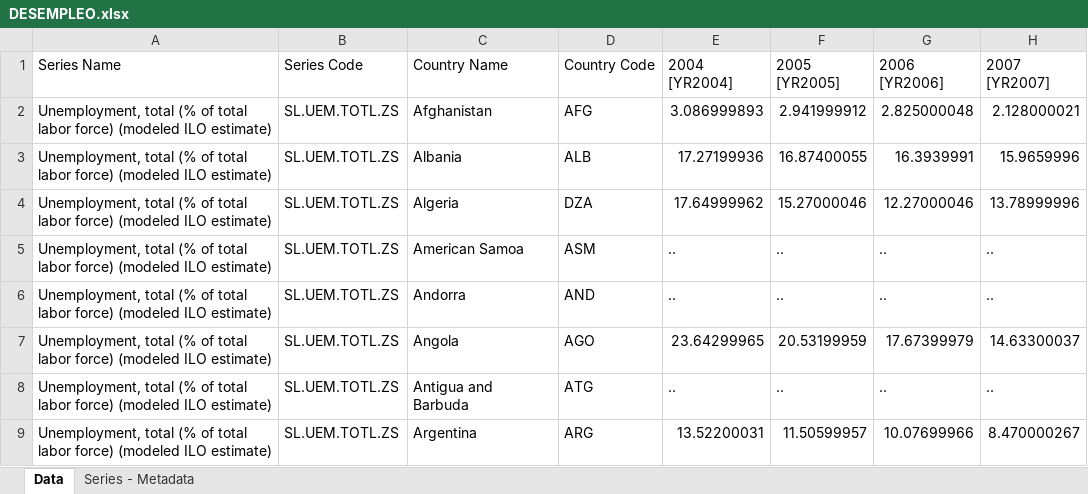
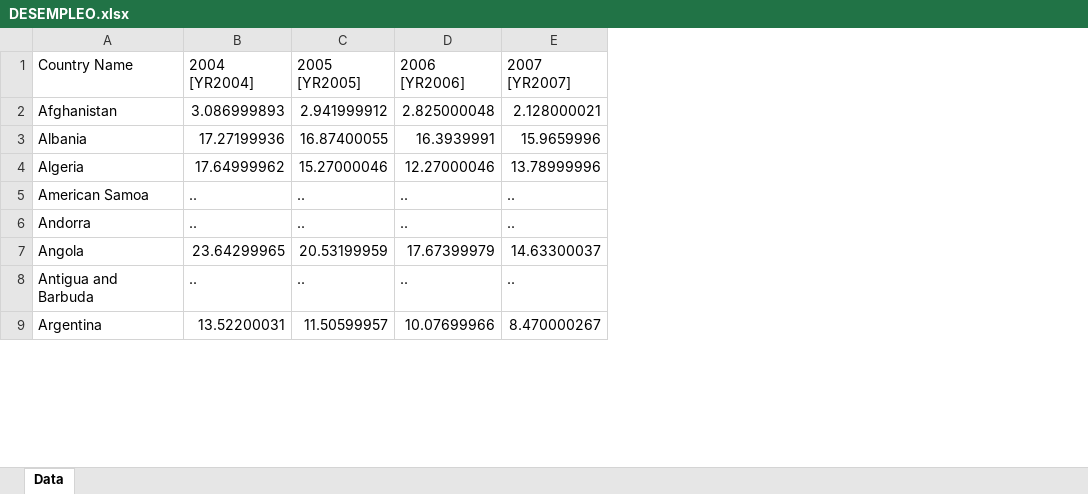
Before and after one commit to claudia1006/PROYECTO, an Excel workbook: DESEMPLEO.xlsx, sheet Data, drawn as a sheet; only a part is shown; values as stored, in another font and other column widths than the file's, no borders; the diff covers the shown part only; the diff names each change by its address in the sheet, - before the commit and + after, or states it on an @@ line.

```diff
--- a/DESEMPLEO.xlsx (sheet Data)
+++ b/DESEMPLEO.xlsx (sheet Data)
-sheet tab: Series - Metadata
-column A (Series Name), rows 2-9: all Unemployment, total (% of total labor force) (modeled ILO estimate)
-column B (Series Code), rows 2-9: all SL.UEM.TOTL.ZS
-column D (Country Code), rows 2-9: AFG | ALB | DZA | ASM | AND | AGO | ATG | ARG
```
Also changed, not shown: 52 removed rows elsewhere in this sheet, GDP PER CAPITA CURRENT $.xlsx.
